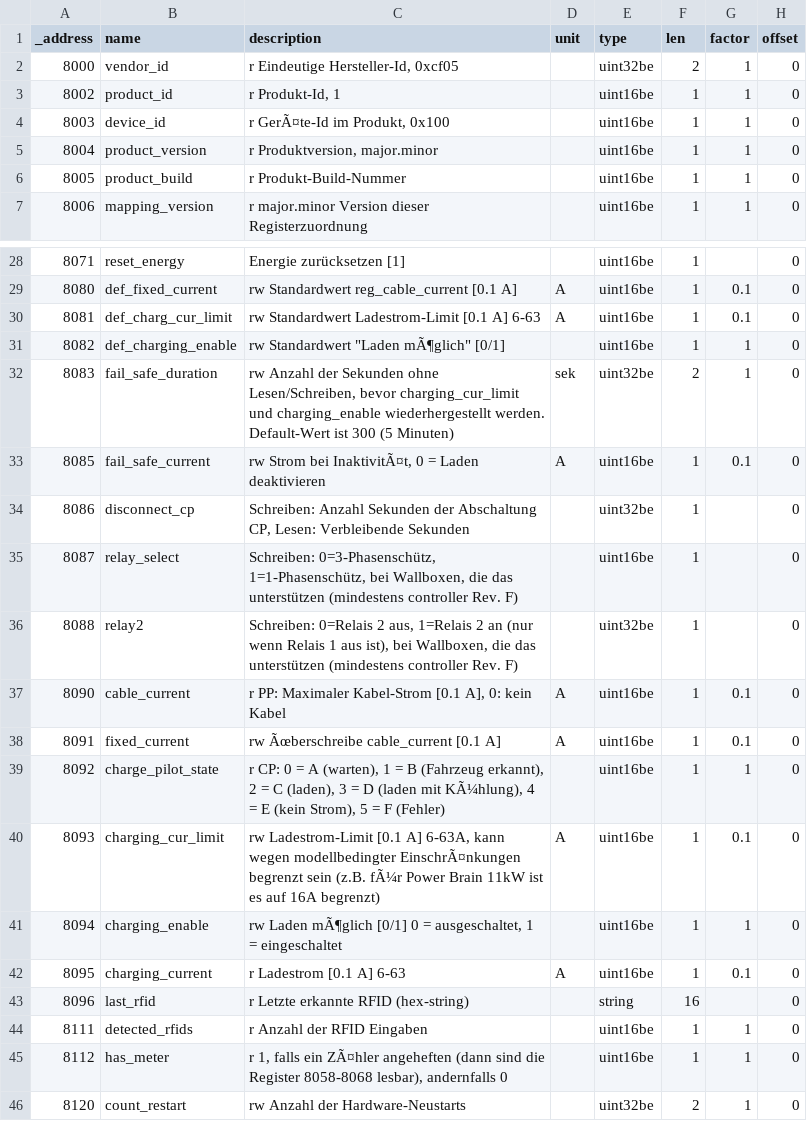
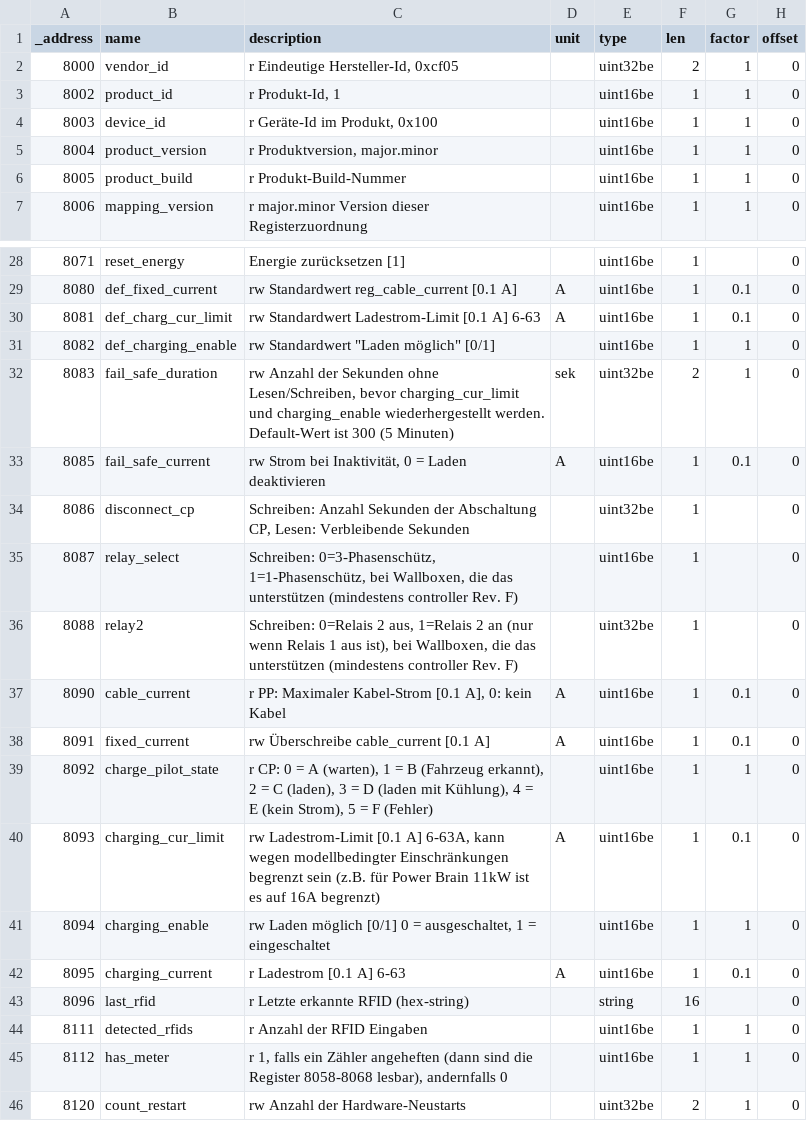
Before and after one commit to ioBroker/modbus-templates, a TSV file: Wallbox/Cfos/holding-registers.tsv, drawn as a sheet; only a part is shown, gaps mark what is left out; the diff names each change by its address in the sheet, - before the commit and + after, or states it on an @@ line.

Commit message:
fixed umlauts in description for cfos wallbox (#40)

```diff
--- a/Wallbox/Cfos/holding-registers.tsv
+++ b/Wallbox/Cfos/holding-registers.tsv
-C4 (description): r GerÃ¤te-Id im Produkt, 0x100
+C4 (description): r Geräte-Id im Produkt, 0x100
-C31 (description): rw Standardwert "Laden mÃ¶glich" [0/1]
+C31 (description): rw Standardwert "Laden möglich" [0/1]
-C33 (description): …Strom bei InaktivitÃ¤t, 0 =…
+C33 (description): …Strom bei Inaktivität, 0 =…
-C38 (description): rw Ãœberschreibe cable_current [0.1 A]
+C38 (description): rw Überschreibe cable_current [0.1 A]
-C39 (description): …(laden mit KÃ¼hlung), 4 =…
+C39 (description): …(laden mit Kühlung), 4 =…
-C40 (description): …wegen modellbedingter EinschrÃ¤nkungen begrenzt sein (z.B. fÃ¼r Power Brain…
+C40 (description): …wegen modellbedingter Einschränkungen begrenzt sein (z.B. für Power Brain…
-C41 (description): rw Laden mÃ¶glich [0/1] 0…
+C41 (description): rw Laden möglich [0/1] 0…
-C45 (description): …falls ein ZÃ¤hler angeheften (dann…
+C45 (description): …falls ein Zähler angeheften (dann…
```
